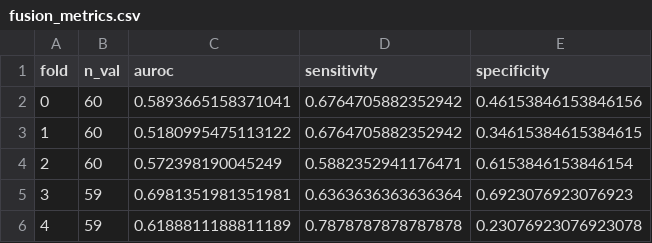
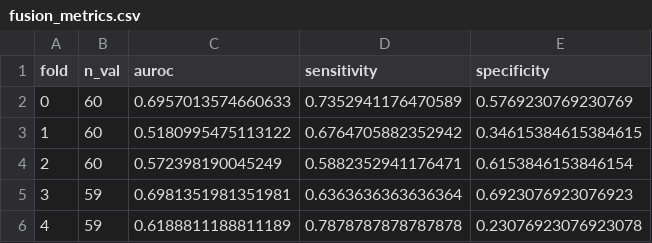
Before and after one commit to jaideep2015/multimodal-stroke-risk, a CSV file: data/processed/fusion_metrics.csv, drawn as a sheet.

```diff
--- a/data/processed/fusion_metrics.csv
+++ b/data/processed/fusion_metrics.csv
@@ -1,3 +1,3 @@
 fold,n_val,auroc,sensitivity,specificity
-0,60,0.5893665158371041,0.6764705882352942,0.46153846153846156
+0,60,0.6957013574660633,0.7352941176470589,0.5769230769230769
 1,60,0.5180995475113122,0.6764705882352942,0.34615384615384615
```
Also changed, not shown: data/processed/comparison_table.csv, data/processed/fusion_late_metrics.csv, 1 other file.
